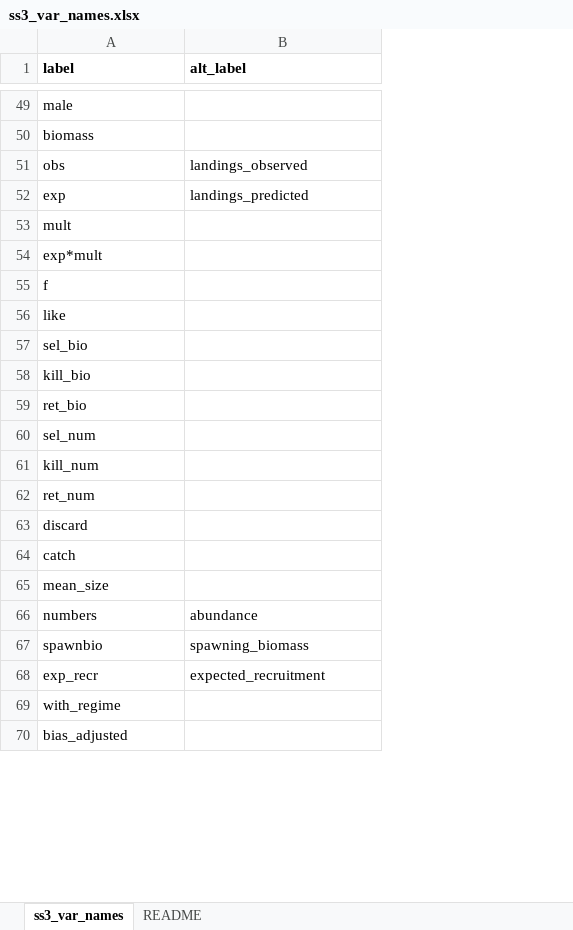
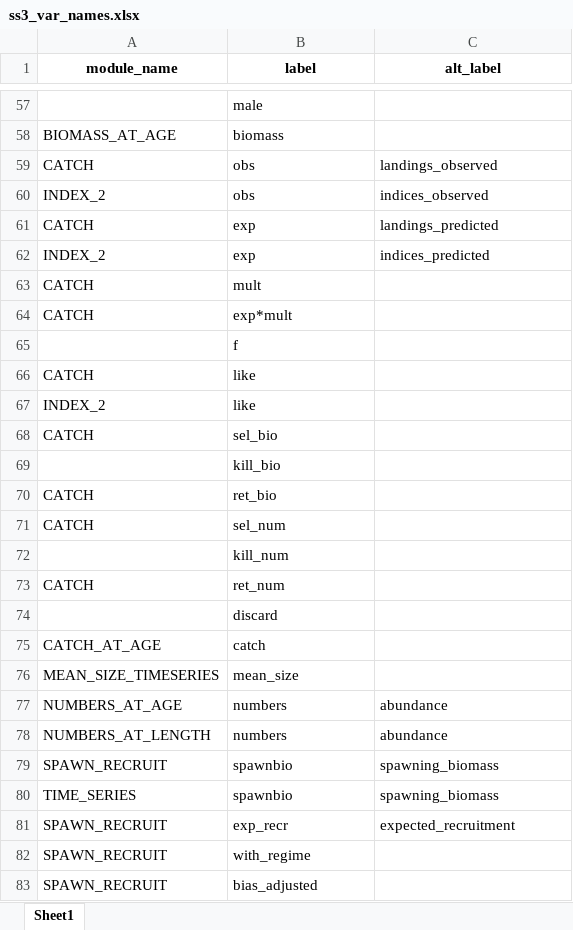
Before and after one commit to nmfs-ost/asar, an Excel workbook: inst/resources/ss3_var_names.xlsx, sheet Sheet1, drawn as a sheet; only a part is shown, gaps mark what is left out; values as stored, in another font and other column widths than the file's, no borders; addresses are those after the commit; the diff covers the shown part only; the diff names each change by its address in the sheet, - before the commit and + after, or states it on an @@ line.

```diff
--- a/inst/resources/ss3_var_names.xlsx (sheet Sheet1)
+++ b/inst/resources/ss3_var_names.xlsx (sheet Sheet1)
-sheet tab: ss3_var_names
+sheet tab: Sheet1
-sheet tab: README
+column A (module_name), rows 58-59: BIOMASS_AT_AGE | CATCH; row 61: CATCH; rows 63-64: CATCH | CATCH; rows 67-77: INDEX_2 | CATCH |  | CATCH | CATCH |  | CATCH |  | CATCH_AT_AGE | MEAN_SIZE_TIMESERIES | NUMBERS_AT_AGE; rows 80-83: TIME_SERIES | SPAWN_RECRUIT | SPAWN_RECRUIT | SPAWN_RECRUIT
-B1:C1 alignment: left
+B1:C1 alignment: center
+row 60: INDEX_2 | obs | indices_observed
+row 62: INDEX_2 | exp | indices_predicted
+row 66: CATCH | like
+row 78: NUMBERS_AT_LENGTH | numbers | abundance
+row 79: SPAWN_RECRUIT | spawnbio | spawning_biomass
```
Also changed, not shown: 12 added rows elsewhere in this sheet, inst/resources/bam_var_names.xlsx, 1 other file.
